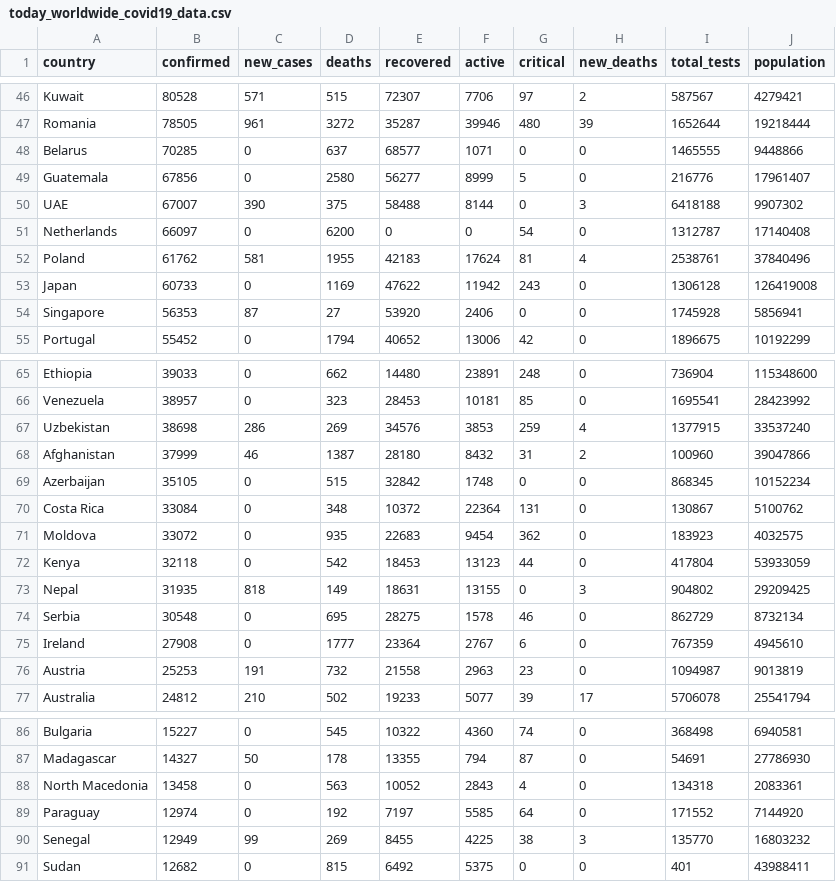
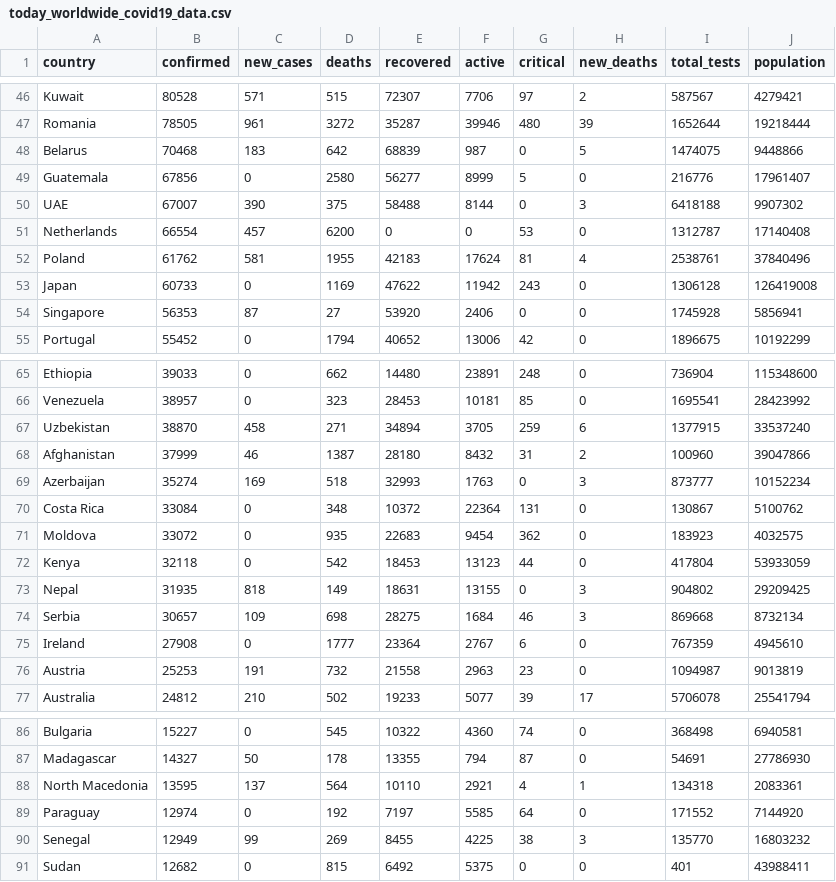
Before and after one commit to AlanTurist/covid19_worldometers_scraping_and_analysis, a CSV file: today_worldwide_covid19_data.csv, drawn as a sheet; only a part is shown, gaps mark what is left out; the diff covers the shown part only.

```diff
--- a/today_worldwide_covid19_data.csv
+++ b/today_worldwide_covid19_data.csv
@@ -47,6 +47,6 @@ Kuwait,80528,571,515,72307,7706,97,2,587567,4279421
 Romania,78505,961,3272,35287,39946,480,39,1652644,19218444
-Belarus,70285,0,637,68577,1071,0,0,1465555,9448866
+Belarus,70468,183,642,68839,987,0,5,1474075,9448866
 Guatemala,67856,0,2580,56277,8999,5,0,216776,17961407
 UAE,67007,390,375,58488,8144,0,3,6418188,9907302
-Netherlands,66097,0,6200,0,0,54,0,1312787,17140408
+Netherlands,66554,457,6200,0,0,53,0,1312787,17140408
 Poland,61762,581,1955,42183,17624,81,4,2538761,37840496
@@ -66,5 +66,5 @@ Ethiopia,39033,0,662,14480,23891,248,0,736904,115348600
 Venezuela,38957,0,323,28453,10181,85,0,1695541,28423992
-Uzbekistan,38698,286,269,34576,3853,259,4,1377915,33537240
+Uzbekistan,38870,458,271,34894,3705,259,6,1377915,33537240
 Afghanistan,37999,46,1387,28180,8432,31,2,100960,39047866
-Azerbaijan,35105,0,515,32842,1748,0,0,868345,10152234
+Azerbaijan,35274,169,518,32993,1763,0,3,873777,10152234
 Costa Rica,33084,0,348,10372,22364,131,0,130867,5100762
@@ -73,3 +73,3 @@ Kenya,32118,0,542,18453,13123,44,0,417804,53933059
 Nepal,31935,818,149,18631,13155,0,3,904802,29209425
-Serbia,30548,0,695,28275,1578,46,0,862729,8732134
+Serbia,30657,109,698,28275,1684,46,3,869668,8732134
 Ireland,27908,0,1777,23364,2767,6,0,767359,4945610
@@ -87,3 +87,3 @@ Bulgaria,15227,0,545,10322,4360,74,0,368498,6940581
 Madagascar,14327,50,178,13355,794,87,0,54691,27786930
-North Macedonia,13458,0,563,10052,2843,4,0,134318,2083361
+North Macedonia,13595,137,564,10110,2921,4,1,134318,2083361
 Paraguay,12974,0,192,7197,5585,64,0,171552,7144920
```
Also changed, not shown: 62 edited cells elsewhere in this file.
